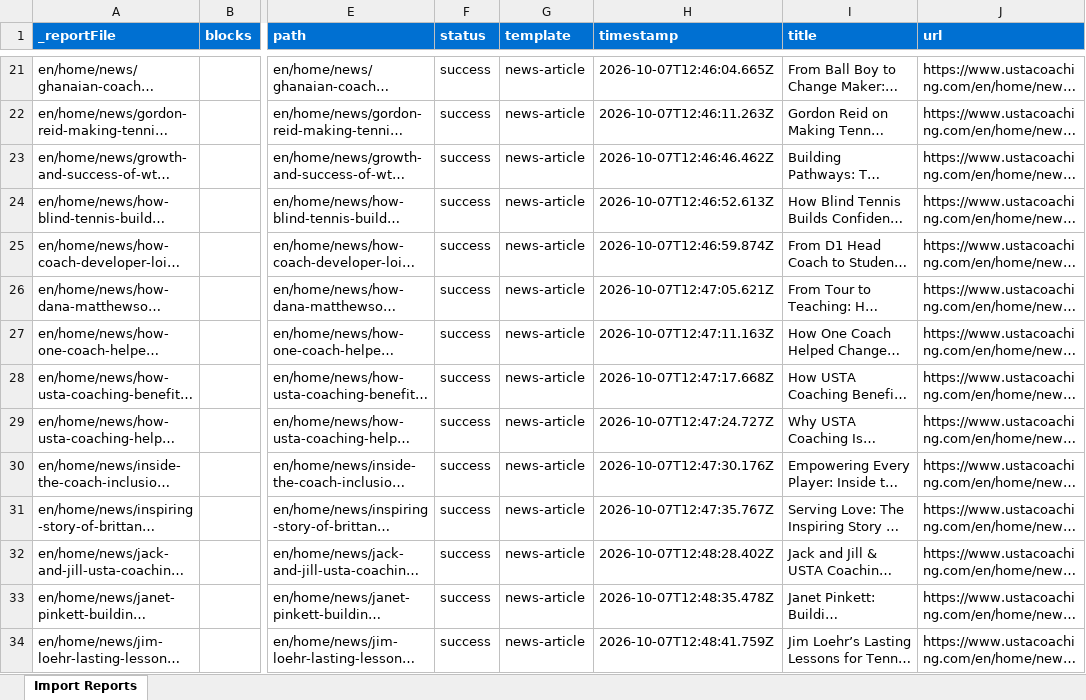
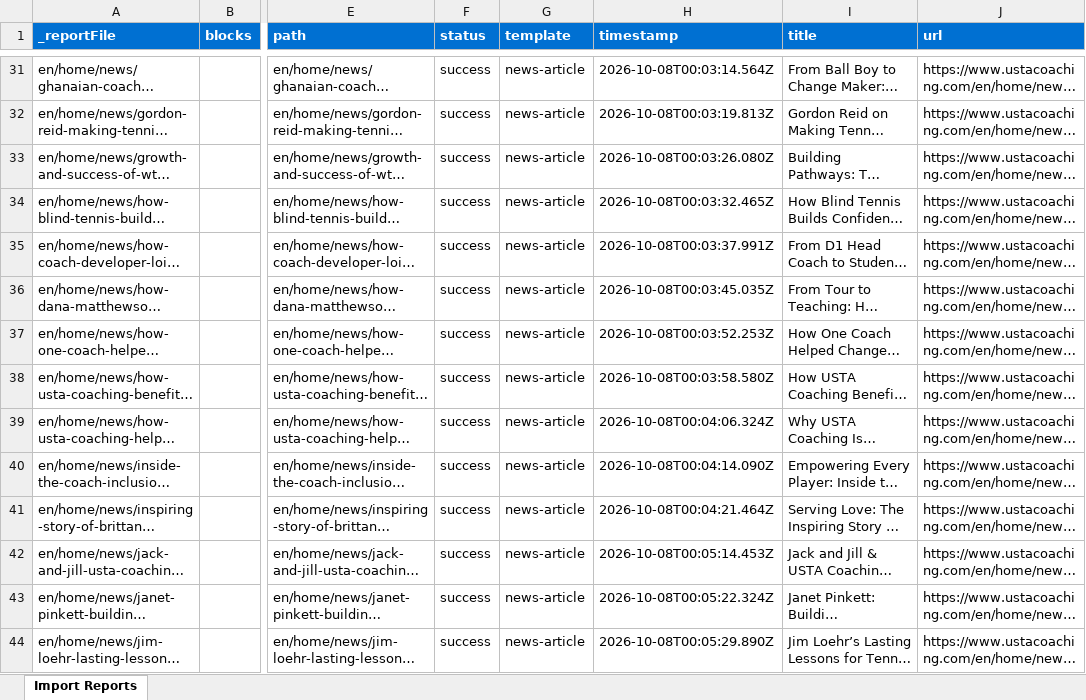
Before and after one commit to aemdemos/coaching-usta, an Excel workbook: tools/importer/reports/import-news-article-v1.report.xlsx, sheet Import Reports, drawn as a sheet; only a part is shown, gaps mark what is left out; long unchanged cells end in …; values as stored, in another font and other column widths than the file's, no borders; addresses are those after the commit; the diff covers the shown part only; the diff names each change by its address in the sheet, - before the commit and + after, or states it on an @@ line.

Commit message:
Add 9 blocks, update importer
Automated migration updates generated by Experience Modernization Agent.

Changed files: 25

```diff
--- a/tools/importer/reports/import-news-article-v1.report.xlsx (sheet Import Reports)
+++ b/tools/importer/reports/import-news-article-v1.report.xlsx (sheet Import Reports)
-H31 (timestamp): 2026-10-07T12:46:04.665Z
+H31 (timestamp): 2026-10-08T00:03:14.564Z
-H32 (timestamp): 2026-10-07T12:46:11.263Z
+H32 (timestamp): 2026-10-08T00:03:19.813Z
-H33 (timestamp): 2026-10-07T12:46:46.462Z
+H33 (timestamp): 2026-10-08T00:03:26.080Z
-H34 (timestamp): 2026-10-07T12:46:52.613Z
+H34 (timestamp): 2026-10-08T00:03:32.465Z
-H35 (timestamp): 2026-10-07T12:46:59.874Z
+H35 (timestamp): 2026-10-08T00:03:37.991Z
-H36 (timestamp): 2026-10-07T12:47:05.621Z
+H36 (timestamp): 2026-10-08T00:03:45.035Z
-H37 (timestamp): 2026-10-07T12:47:11.163Z
+H37 (timestamp): 2026-10-08T00:03:52.253Z
-H38 (timestamp): 2026-10-07T12:47:17.668Z
+H38 (timestamp): 2026-10-08T00:03:58.580Z
-H39 (timestamp): 2026-10-07T12:47:24.727Z
+H39 (timestamp): 2026-10-08T00:04:06.324Z
-H40 (timestamp): 2026-10-07T12:47:30.176Z
+H40 (timestamp): 2026-10-08T00:04:14.090Z
-H41 (timestamp): 2026-10-07T12:47:35.767Z
+H41 (timestamp): 2026-10-08T00:04:21.464Z
-H42 (timestamp): 2026-10-07T12:48:28.402Z
+H42 (timestamp): 2026-10-08T00:05:14.453Z
-H43 (timestamp): 2026-10-07T12:48:35.478Z
+H43 (timestamp): 2026-10-08T00:05:22.324Z
-H44 (timestamp): 2026-10-07T12:48:41.759Z
+H44 (timestamp): 2026-10-08T00:05:29.890Z
```
Also changed, not shown: 11 added rows and 99 edited cells elsewhere in this sheet, 24 other files.
